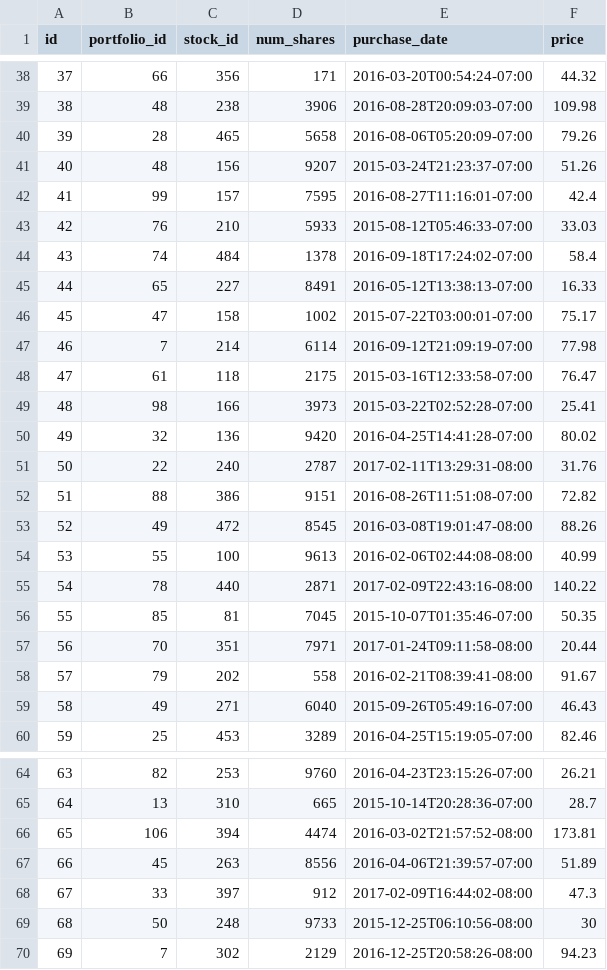
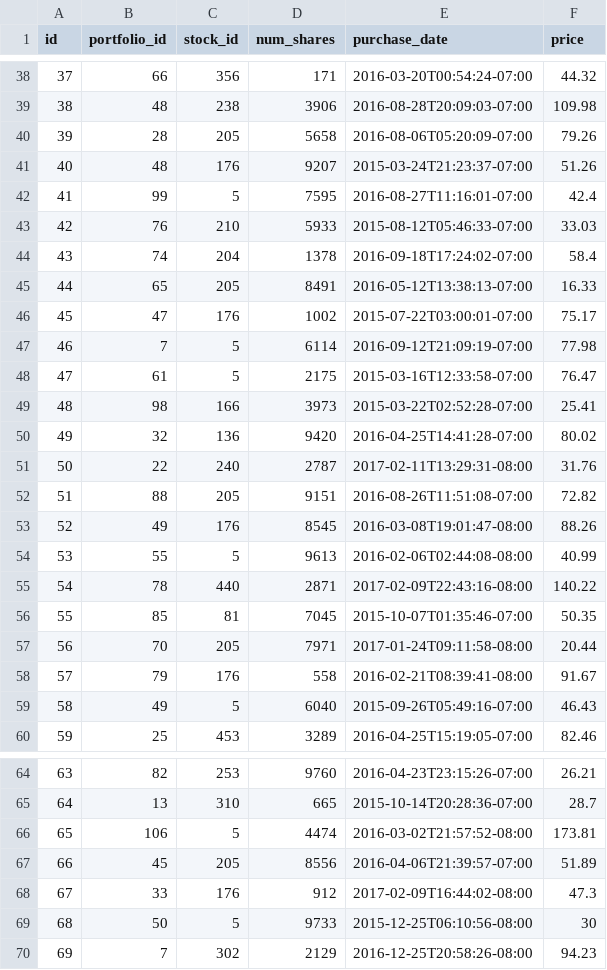
Before and after one commit to calvinchengcc/invest-manage, a CSV file: project-final/db/seeds/holdings.csv, drawn as a sheet; only a part is shown, gaps mark what is left out; the diff covers the shown part only.

Commit message:
updated holdings to include more APPL, FB, GOOG

```diff
--- a/project-final/db/seeds/holdings.csv
+++ b/project-final/db/seeds/holdings.csv
@@ -39,11 +39,11 @@ id,portfolio_id,stock_id,num_shares,purchase_date,price
 38,48,238,3906,2016-08-28T20:09:03-07:00,109.98
-39,28,465,5658,2016-08-06T05:20:09-07:00,79.26
-40,48,156,9207,2015-03-24T21:23:37-07:00,51.26
-41,99,157,7595,2016-08-27T11:16:01-07:00,42.4
+39,28,205,5658,2016-08-06T05:20:09-07:00,79.26
+40,48,176,9207,2015-03-24T21:23:37-07:00,51.26
+41,99,5,7595,2016-08-27T11:16:01-07:00,42.4
 42,76,210,5933,2015-08-12T05:46:33-07:00,33.03
-43,74,484,1378,2016-09-18T17:24:02-07:00,58.4
-44,65,227,8491,2016-05-12T13:38:13-07:00,16.33
-45,47,158,1002,2015-07-22T03:00:01-07:00,75.17
-46,7,214,6114,2016-09-12T21:09:19-07:00,77.98
-47,61,118,2175,2015-03-16T12:33:58-07:00,76.47
+43,74,204,1378,2016-09-18T17:24:02-07:00,58.4
+44,65,205,8491,2016-05-12T13:38:13-07:00,16.33
+45,47,176,1002,2015-07-22T03:00:01-07:00,75.17
+46,7,5,6114,2016-09-12T21:09:19-07:00,77.98
+47,61,5,2175,2015-03-16T12:33:58-07:00,76.47
 48,98,166,3973,2015-03-22T02:52:28-07:00,25.41
@@ -51,10 +51,10 @@ id,portfolio_id,stock_id,num_shares,purchase_date,price
 50,22,240,2787,2017-02-11T13:29:31-08:00,31.76
-51,88,386,9151,2016-08-26T11:51:08-07:00,72.82
-52,49,472,8545,2016-03-08T19:01:47-08:00,88.26
-53,55,100,9613,2016-02-06T02:44:08-08:00,40.99
+51,88,205,9151,2016-08-26T11:51:08-07:00,72.82
+52,49,176,8545,2016-03-08T19:01:47-08:00,88.26
+53,55,5,9613,2016-02-06T02:44:08-08:00,40.99
 54,78,440,2871,2017-02-09T22:43:16-08:00,140.22
 55,85,81,7045,2015-10-07T01:35:46-07:00,50.35
-56,70,351,7971,2017-01-24T09:11:58-08:00,20.44
-57,79,202,558,2016-02-21T08:39:41-08:00,91.67
-58,49,271,6040,2015-09-26T05:49:16-07:00,46.43
+56,70,205,7971,2017-01-24T09:11:58-08:00,20.44
+57,79,176,558,2016-02-21T08:39:41-08:00,91.67
+58,49,5,6040,2015-09-26T05:49:16-07:00,46.43
 59,25,453,3289,2016-04-25T15:19:05-07:00,82.46
@@ -65,6 +65,6 @@ id,portfolio_id,stock_id,num_shares,purchase_date,price
 64,13,310,665,2015-10-14T20:28:36-07:00,28.7
-65,106,394,4474,2016-03-02T21:57:52-08:00,173.81
-66,45,263,8556,2016-04-06T21:39:57-07:00,51.89
-67,33,397,912,2017-02-09T16:44:02-08:00,47.3
-68,50,248,9733,2015-12-25T06:10:56-08:00,30
+65,106,5,4474,2016-03-02T21:57:52-08:00,173.81
+66,45,205,8556,2016-04-06T21:39:57-07:00,51.89
+67,33,176,912,2017-02-09T16:44:02-08:00,47.3
+68,50,5,9733,2015-12-25T06:10:56-08:00,30
 69,7,302,2129,2016-12-25T20:58:26-08:00,94.23
```
Also changed, not shown: 38 edited cells elsewhere in this file.
